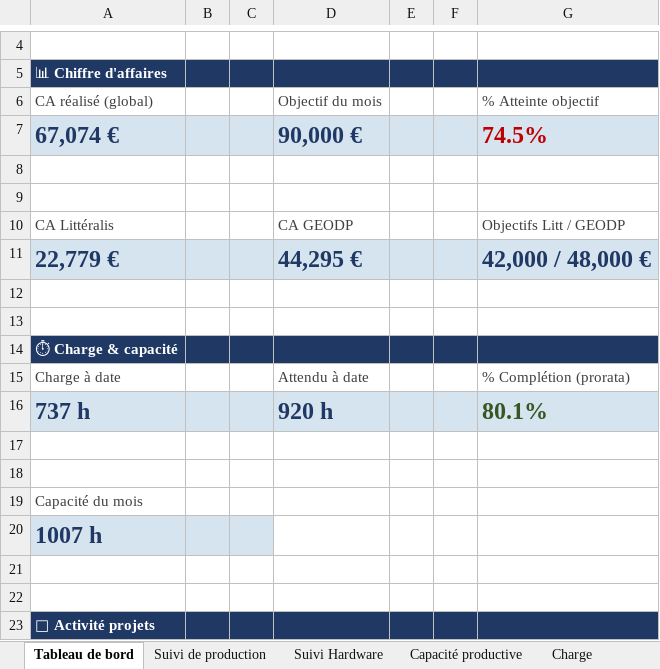
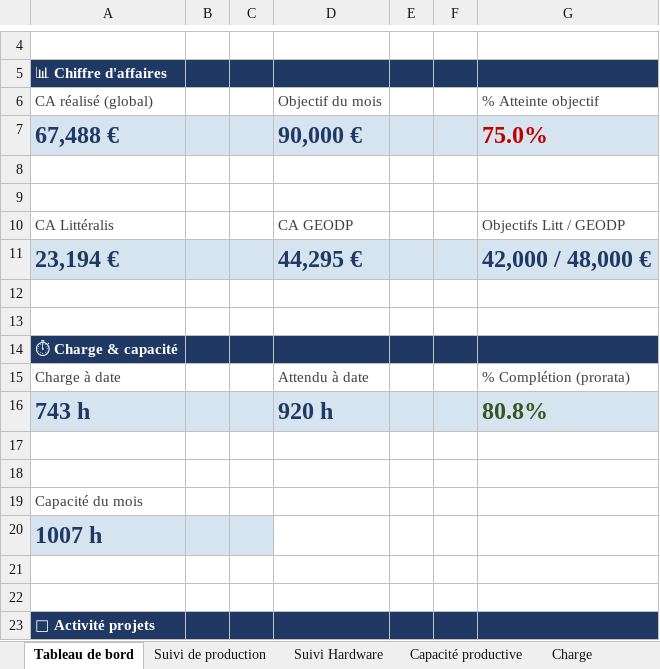
Before and after one commit to MathildePanierDelivery/jira-export, an Excel workbook: jira_export_2026-06-29.xlsx, sheet Tableau de bord, drawn as a sheet; only a part is shown, gaps mark what is left out; values as stored, in another font and other column widths than the file's, no borders; removed rows and columns are numbered as before the commit, all else as after; the diff names each change by its address in the sheet, - before the commit and + after, or states it on an @@ line.

```diff
--- a/jira_export_2026-06-29.xlsx (sheet Tableau de bord)
+++ b/jira_export_2026-06-29.xlsx (sheet Tableau de bord)
-row 7: 67,074 € |  |  | 90,000 € |  |  | 74.5%
+row 7: 67,488 € |  |  | 90,000 € |  |  | 75.0%
-A11: 22,779 €
+A11: 23,194 €
-row 16: 737 h |  |  | 920 h |  |  | 80.1%
+row 16: 743 h |  |  | 920 h |  |  | 80.8%
```
Also changed, not shown: sheet Suivi de production, sheet Backlog, sheet Charge, sheet Commandes du mois, _historique.xlsx, 5 other files.
